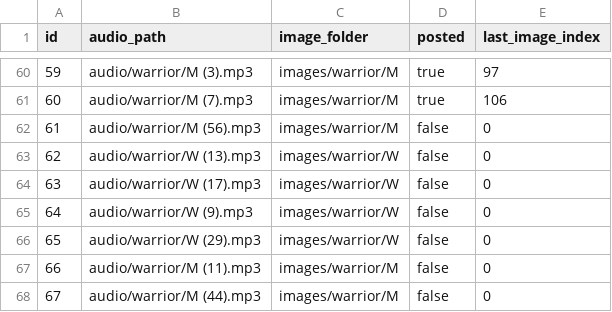
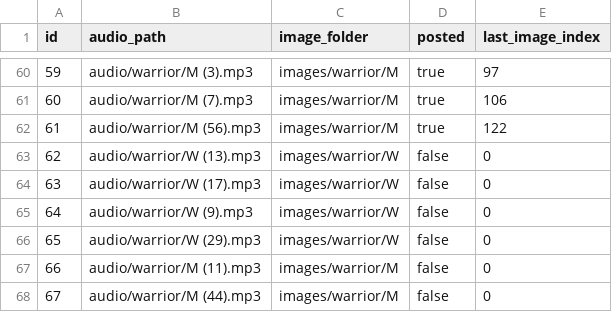
Before and after one commit to ansarisamaddev-byte/Automate-Video-Generator, a CSV file: reels.csv, drawn as a sheet; only a part is shown, gaps mark what is left out.

```diff
--- a/reels.csv
+++ b/reels.csv
@@ -61,3 +61,3 @@ id,audio_path,image_folder,posted,last_image_index
 60,audio/warrior/M (7).mp3,images/warrior/M,true,106
-61,audio/warrior/M (56).mp3,images/warrior/M,false,0
+61,audio/warrior/M (56).mp3,images/warrior/M,true,122
 62,audio/warrior/W (13).mp3,images/warrior/W,false,0
```
